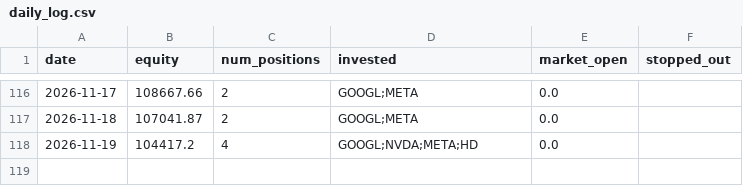
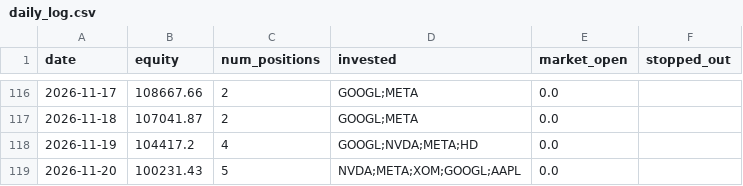
Before and after one commit to ryanchan339/stock-trade-server, a CSV file: results/daily_log.csv, drawn as a sheet; only a part is shown, gaps mark what is left out.

```diff
--- a/results/daily_log.csv
+++ b/results/daily_log.csv
@@ -118 +118,2 @@ date,equity,num_positions,invested,market_open,stopped_out
 2026-11-19,104417.2,4,GOOGL;NVDA;META;HD,0.0,
+2026-11-20,100231.43,5,NVDA;META;XOM;GOOGL;AAPL,0.0,
```
Also changed, not shown: 2 other files.
